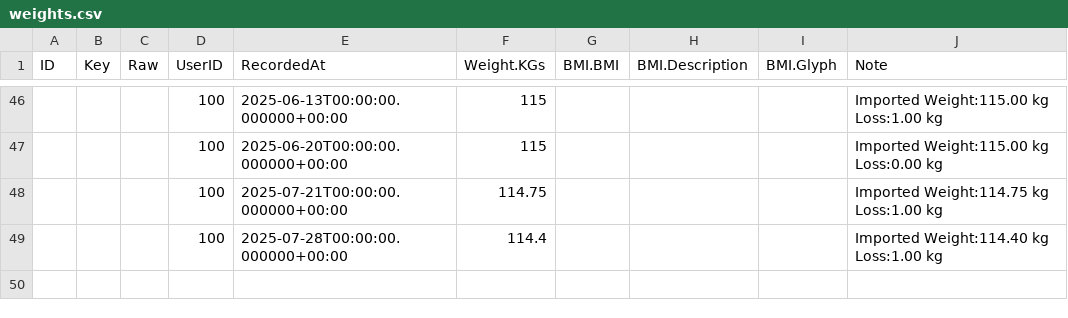
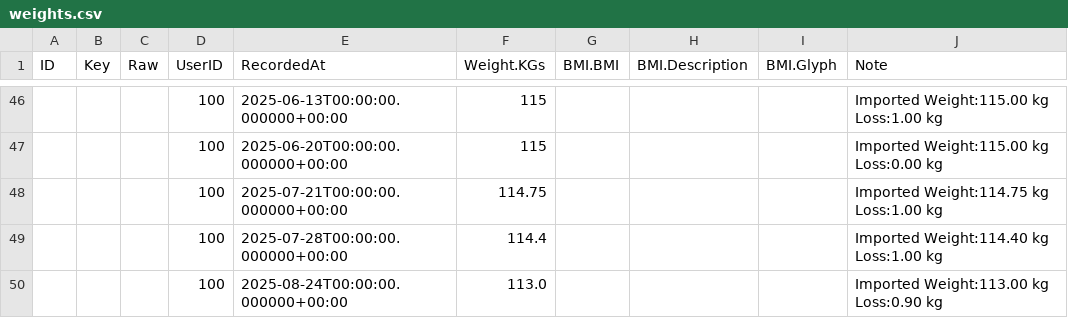
Before and after one commit to mt1976/frantic-mass, a CSV file: data/defaults/weights.csv, drawn as a sheet; only a part is shown, gaps mark what is left out.

```diff
--- a/data/defaults/weights.csv
+++ b/data/defaults/weights.csv
@@ -49 +49,2 @@
 |||100|2025-07-28T00:00:00.000000+00:00|114.4||||Imported Weight:114.40 kg Loss:1.00 kg
+|||100|2025-08-24T00:00:00.000000+00:00|113.0||||Imported Weight:113.00 kg Loss:0.90 kg
```
Also changed, not shown: defaults/weights.csv, 8 other files.
